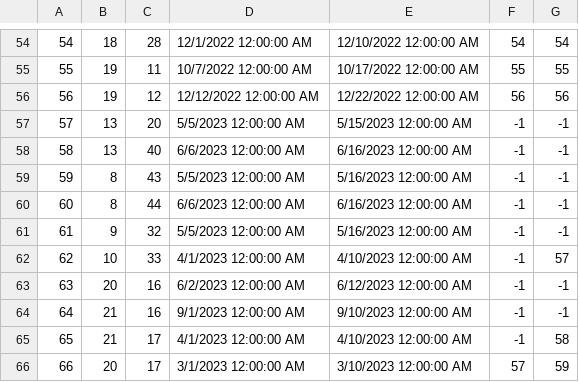
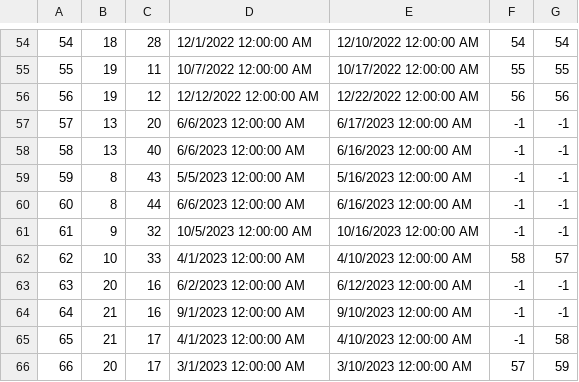
Before and after one commit to ayadjo/Grupa7_TimC, a CSV file: InitialProject/Resources/Data/accommodationReservations.csv, drawn as a sheet; only a part is shown, gaps mark what is left out.

```diff
--- a/InitialProject/Resources/Data/accommodationReservations.csv
+++ b/InitialProject/Resources/Data/accommodationReservations.csv
@@ -56,3 +56,3 @@
 56|19|12|12/12/2022 12:00:00 AM|12/22/2022 12:00:00 AM|56|56
-57|13|20|5/5/2023 12:00:00 AM|5/15/2023 12:00:00 AM|-1|-1
+57|13|20|6/6/2023 12:00:00 AM|6/17/2023 12:00:00 AM|-1|-1
 58|13|40|6/6/2023 12:00:00 AM|6/16/2023 12:00:00 AM|-1|-1
@@ -60,4 +60,4 @@
 60|8|44|6/6/2023 12:00:00 AM|6/16/2023 12:00:00 AM|-1|-1
-61|9|32|5/5/2023 12:00:00 AM|5/16/2023 12:00:00 AM|-1|-1
-62|10|33|4/1/2023 12:00:00 AM|4/10/2023 12:00:00 AM|-1|57
+61|9|32|10/5/2023 12:00:00 AM|10/16/2023 12:00:00 AM|-1|-1
+62|10|33|4/1/2023 12:00:00 AM|4/10/2023 12:00:00 AM|58|57
 63|20|16|6/2/2023 12:00:00 AM|6/12/2023 12:00:00 AM|-1|-1
```
Also changed, not shown: InitialProject/Resources/Data/accommodationOwnerReviews.csv, InitialProject/Resources/Data/guestReviews.csv, 18 other files.
